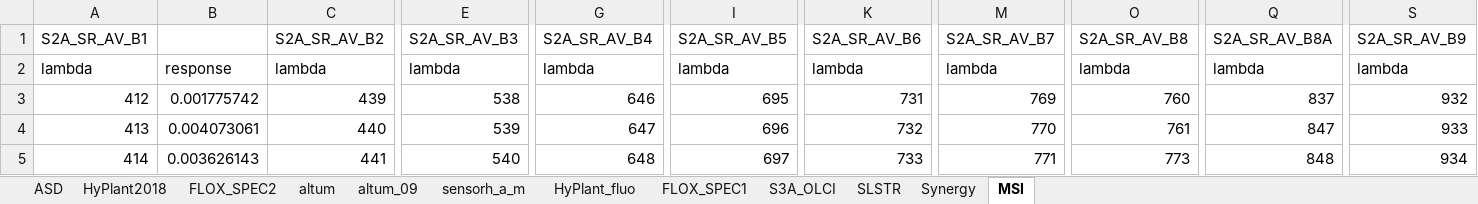
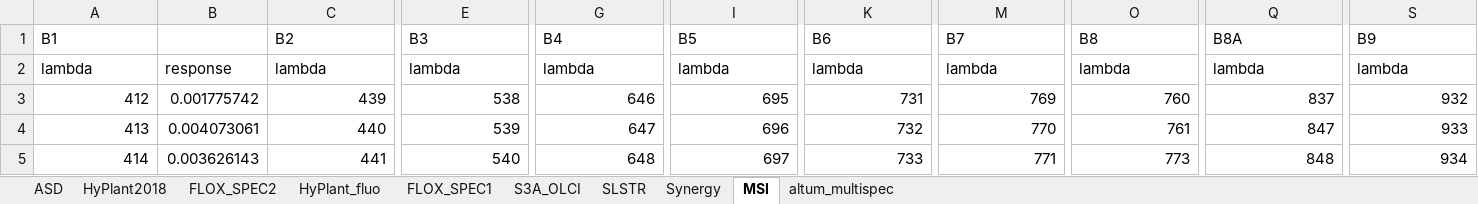
Before and after one commit to Prikaziuk/retrieval_rtmo, an Excel workbook: input/sensors.xlsx, sheet MSI, drawn as a sheet; only a part is shown, gaps mark what is left out; values as stored, in another font and other column widths than the file's, no borders; removed rows and columns are numbered as before the commit, all else as after; rows hold the shown columns only; the diff names each change by its address in the sheet, - before the commit and + after, or states it on an @@ line.

```diff
--- a/input/sensors.xlsx (sheet MSI)
+++ b/input/sensors.xlsx (sheet MSI)
-sheet tab: sensorh_a_m
+sheet tab: altum_multispec
-sheet tab: altum
-sheet tab: altum_09
@@ sheet tab order changed: ASD | HyPlant2018 | FLOX_SPEC2 | HyPlant_fluo | FLOX_SPEC1 | S3A_OLCI | SLSTR | Synergy | MSI | altum_multispec @@
-row 1: S2A_SR_AV_B1 |  | S2A_SR_AV_B2 | S2A_SR_AV_B3 | S2A_SR_AV_B4 | S2A_SR_AV_B5 | S2A_SR_AV_B6 | S2A_SR_AV_B7 | S2A_SR_AV_B8 | S2A_SR_AV_B8A | S2A_SR_AV_B9
+row 1: B1 |  | B2 | B3 | B4 | B5 | B6 | B7 | B8 | B8A | B9
```
Also changed, not shown: sheet Synergy, sheet S3A_OLCI, sheet SLSTR, src/Input_data-default (synthetic).xlsx, src/Input_data.xlsx, 12 other files.
